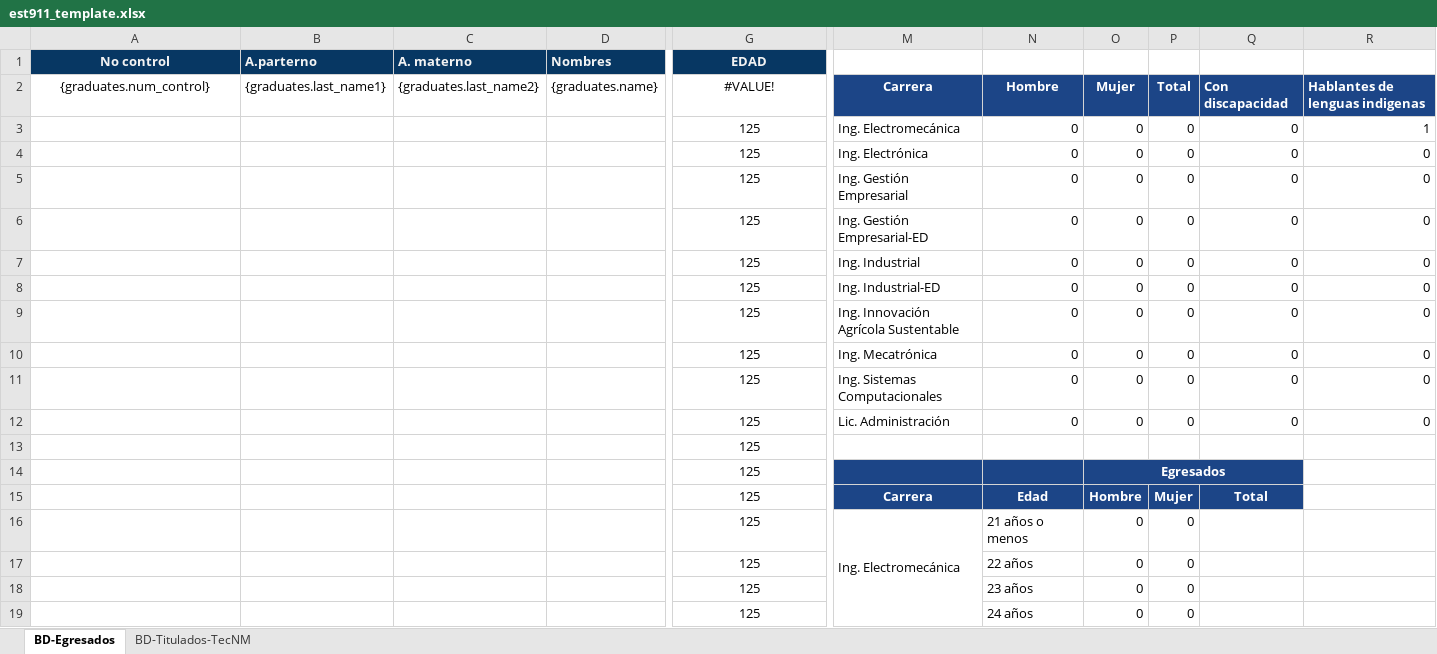
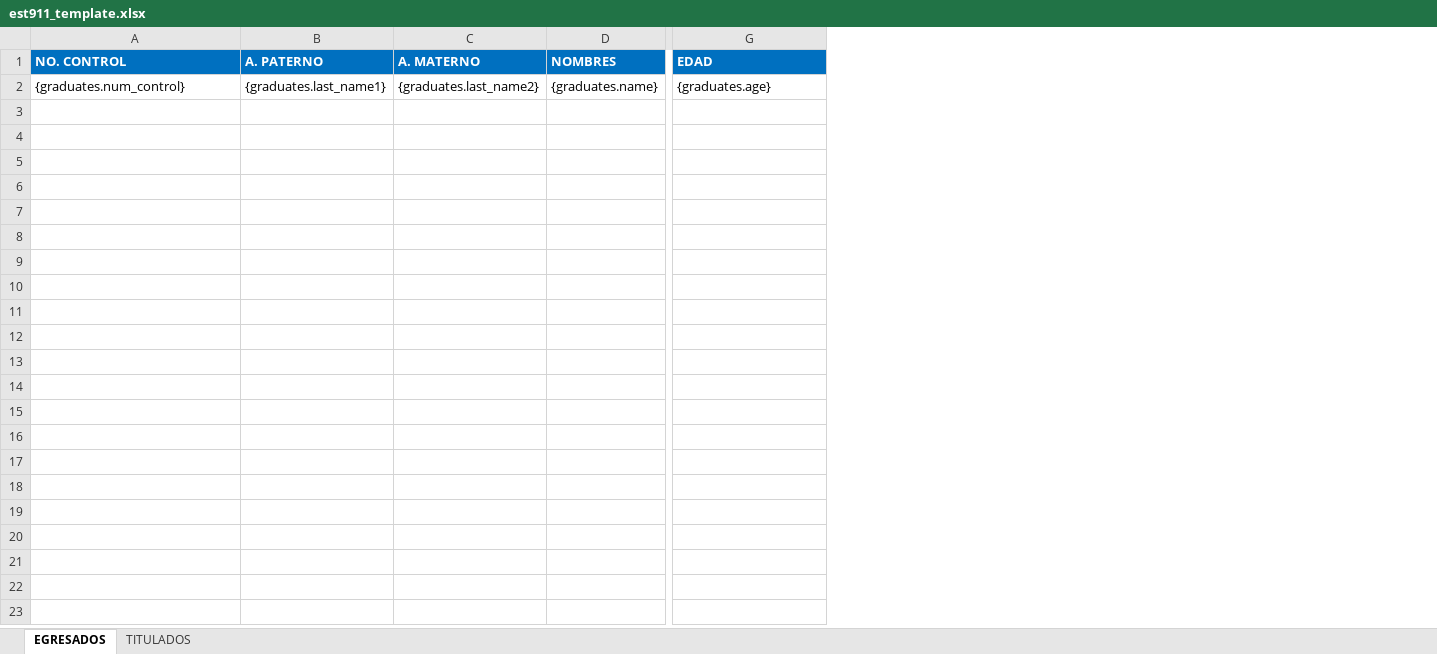
Before and after one commit to Miwi64/Sistema-CT, an Excel workbook: frontend-next/public/templates/est911_template.xlsx, sheet EGRESADOS, drawn as a sheet; only a part is shown, gaps mark what is left out; values as stored, in another font and other column widths than the file's, no borders; rows hold the shown columns only; the diff covers the shown part only; the diff names each change by its address in the sheet, - before the commit and + after, or states it on an @@ line.

```diff
--- a/frontend-next/public/templates/est911_template.xlsx (sheet EGRESADOS)
+++ b/frontend-next/public/templates/est911_template.xlsx (sheet EGRESADOS)
-sheet tab: BD-Egresados
+sheet tab: EGRESADOS
-sheet tab: BD-Titulados-TecNM
+sheet tab: TITULADOS
-column M, row 2: Carrera
-column N, row 2: Hombre
-column O, row 2: Mujer
-column P, row 2: Total
-column Q, row 2: Con discapacidad
-column R, row 2: Hablantes de lenguas indigenas
-A1: No control
+A1: NO. CONTROL
-A1:G1 fill: #073763
+A1:G1 fill: #0070C0
-A1:A2 alignment: center
+A1:A2 alignment: left
-B1: A.parterno
+B1: A. PATERNO
-C1: A. materno
+C1: A. MATERNO
-D1: Nombres
+D1: NOMBRES
-G1 alignment: center
+G1 alignment: left
-G2 alignment: center
+G2 alignment: left
-G2 (EDAD): #VALUE!
+G2 (EDAD): {graduates.age}
-row 3:  |  |  |  | 125 | Ing. Electromecánica | 0 | 0 | 0 | 0 | 1
-row 4:  |  |  |  | 125 | Ing. Electrónica | 0 | 0 | 0 | 0 | 0
-row 5:  |  |  |  | 125 | Ing. Gestión Empresarial | 0 | 0 | 0 | 0 | 0
-row 6:  |  |  |  | 125 | Ing. Gestión Empresarial-ED | 0 | 0 | 0 | 0 | 0
-row 7:  |  |  |  | 125 | Ing. Industrial | 0 | 0 | 0 | 0 | 0
-row 8:  |  |  |  | 125 | Ing. Industrial-ED | 0 | 0 | 0 | 0 | 0
-row 9:  |  |  |  | 125 | Ing. Innovación Agrícola Sustentable | 0 | 0 | 0 | 0 | 0
-row 10:  |  |  |  | 125 | Ing. Mecatrónica | 0 | 0 | 0 | 0 | 0
-row 11:  |  |  |  | 125 | Ing. Sistemas Computacionales | 0 | 0 | 0 | 0 | 0
-row 12:  |  |  |  | 125 | Lic. Administración | 0 | 0 | 0 | 0 | 0
-row 13:  |  |  |  | 125
-row 14:  |  |  |  | 125 |  |  | Egresados
-row 15:  |  |  |  | 125 | Carrera | Edad | Hombre | Mujer | Total
-row 16:  |  |  |  | 125 | Ing. Electromecánica | 21 años o menos | 0 | 0
-row 17:  |  |  |  | 125 |  | 22 años | 0 | 0
-row 18:  |  |  |  | 125 |  | 23 años | 0 | 0
-row 19:  |  |  |  | 125 |  | 24 años | 0 | 0
```
Also changed, not shown: 76 removed rows, 1 removed column, 1 edited cell and cell formats elsewhere in this sheet, sheet TITULADOS, hidden cells, frontend-next/public/templates/gob_template.xlsx, 4 other files.
